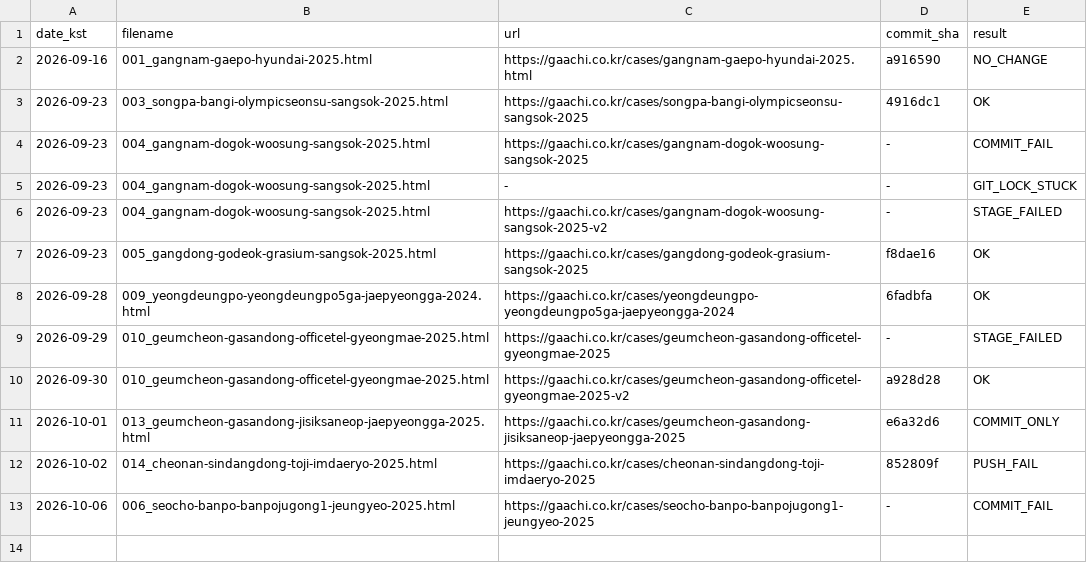
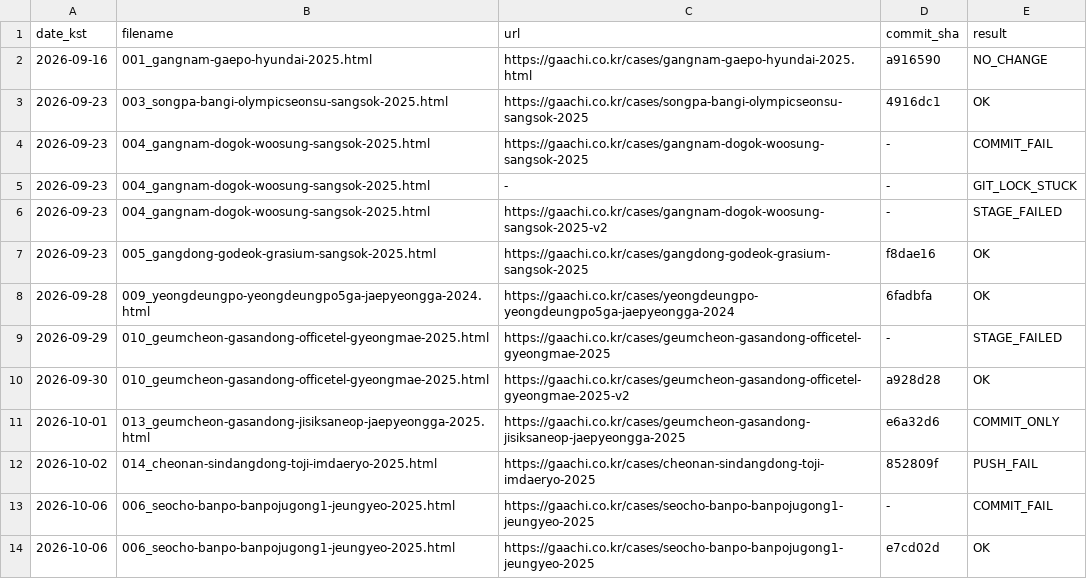
Before and after one commit to hankwonheum-bit/gaachi-website, a TSV file: automation/state/published_log.tsv, drawn as a sheet.

```diff
--- a/automation/state/published_log.tsv
+++ b/automation/state/published_log.tsv
@@ -13 +13,2 @@ date_kst	filename	url	commit_sha	result
 2026-10-06	006_seocho-banpo-banpojugong1-jeungyeo-2025.html	https://gaachi.co.kr/cases/seocho-banpo-banpojugong1-jeungyeo-2025	-	COMMIT_FAIL
+2026-10-06	006_seocho-banpo-banpojugong1-jeungyeo-2025.html	https://gaachi.co.kr/cases/seocho-banpo-banpojugong1-jeungyeo-2025	e7cd02d	OK
```
Also changed, not shown: 6 other files.
